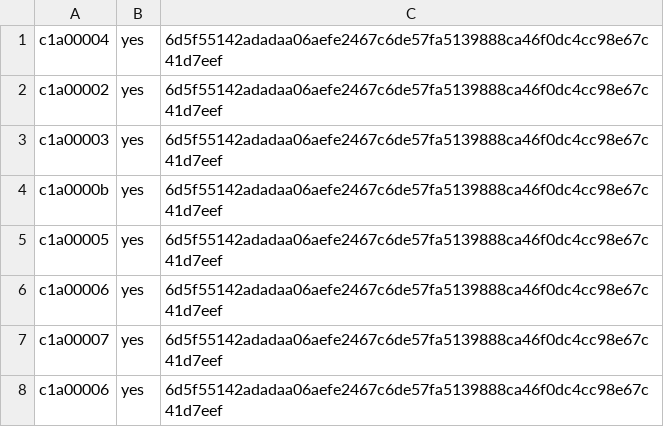
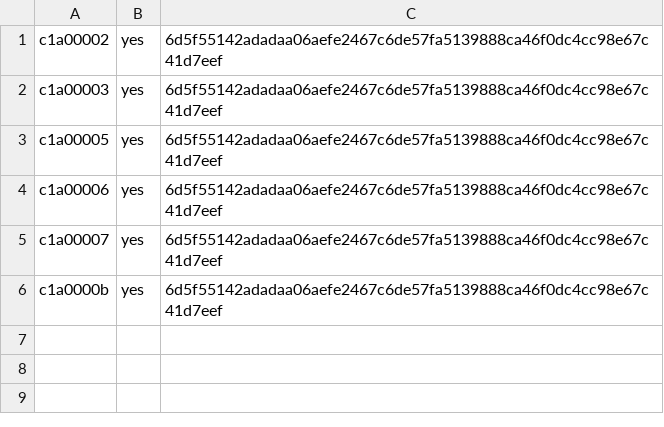
Before and after one commit to ottojung/viche, a TSV file: records/ballots/act34-rapid-full-institutional-activation.tsv, drawn as a sheet.

Commit message:
Act 34: fix ballot TSV — add YES votes c1a00005 and c1a00006 (6/10 present, 6 yes, quorum passed) — digest 6d5f55142adadaa06aefe2467c6de57fa5139888ca46f0dc4cc98e67c41d7eef

```diff
--- a/records/ballots/act34-rapid-full-institutional-activation.tsv
+++ b/records/ballots/act34-rapid-full-institutional-activation.tsv
@@ -1,5 +1,3 @@
-c1a00004	yes	6d5f55142adadaa06aefe2467c6de57fa5139888ca46f0dc4cc98e67c41d7eef
 c1a00002	yes	6d5f55142adadaa06aefe2467c6de57fa5139888ca46f0dc4cc98e67c41d7eef
 c1a00003	yes	6d5f55142adadaa06aefe2467c6de57fa5139888ca46f0dc4cc98e67c41d7eef
-c1a0000b	yes	6d5f55142adadaa06aefe2467c6de57fa5139888ca46f0dc4cc98e67c41d7eef
 c1a00005	yes	6d5f55142adadaa06aefe2467c6de57fa5139888ca46f0dc4cc98e67c41d7eef
@@ -7,2 +5,2 @@ c1a00006	yes	6d5f55142adadaa06aefe2467c6de57fa5139888ca46f0dc4cc98e67c41d7eef
 c1a00007	yes	6d5f55142adadaa06aefe2467c6de57fa5139888ca46f0dc4cc98e67c41d7eef
-c1a00006	yes	6d5f55142adadaa06aefe2467c6de57fa5139888ca46f0dc4cc98e67c41d7eef
+c1a0000b	yes	6d5f55142adadaa06aefe2467c6de57fa5139888ca46f0dc4cc98e67c41d7eef
```
